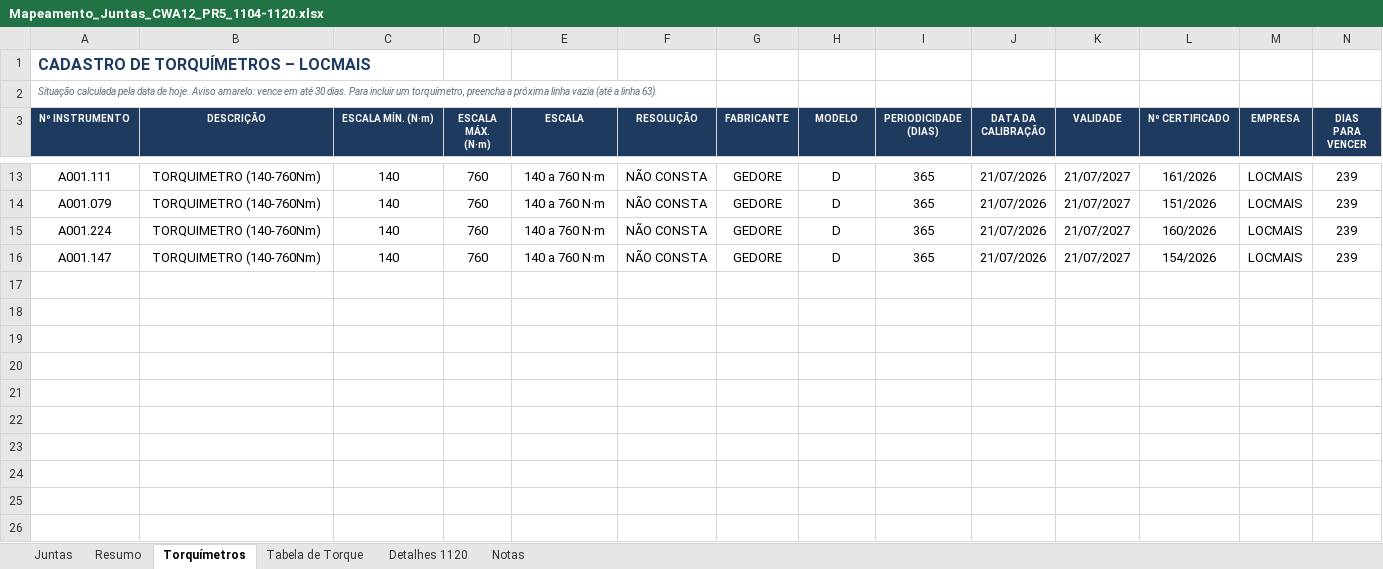
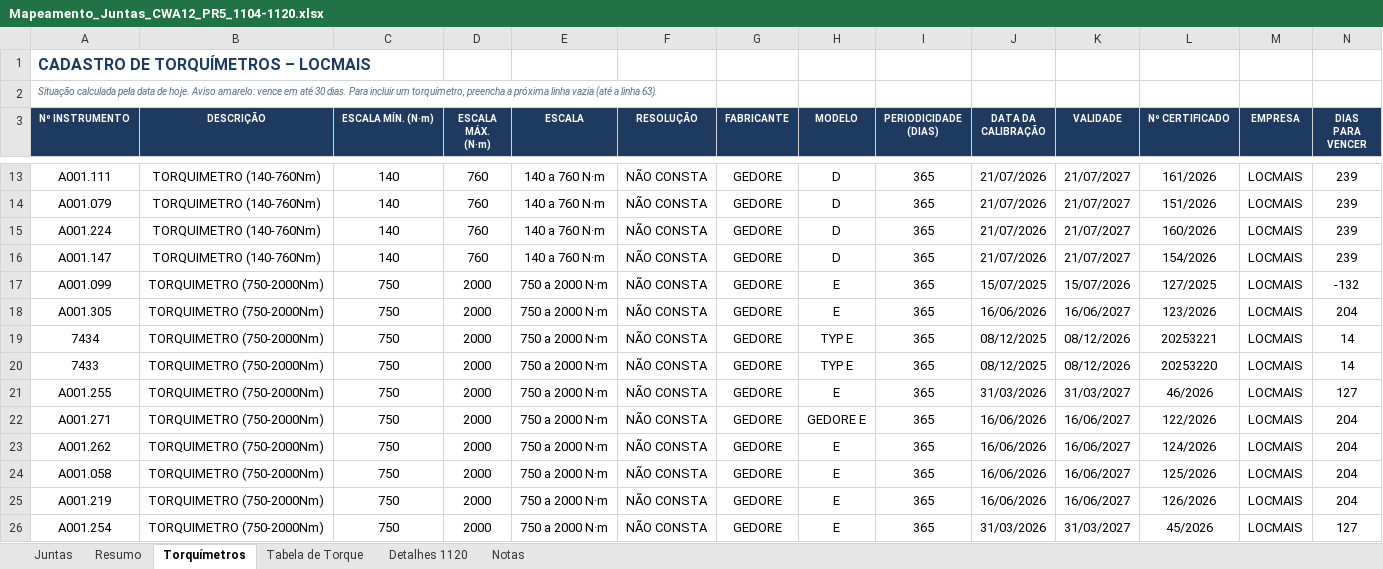
Before and after one commit to samuel77Ss/inspe-o-de-torque, an Excel workbook: Mapeamento_Juntas_CWA12_PR5_1104-1120.xlsx, sheet Torquímetros, drawn as a sheet; only a part is shown, gaps mark what is left out; values as stored, in another font and other column widths than the file's, no borders; conditional formats not drawn; rows hold the shown columns only; the diff names each change by its address in the sheet, - before the commit and + after, or states it on an @@ line.

```diff
--- a/Mapeamento_Juntas_CWA12_PR5_1104-1120.xlsx (sheet Torquímetros)
+++ b/Mapeamento_Juntas_CWA12_PR5_1104-1120.xlsx (sheet Torquímetros)
+row 17: A001.099 | TORQUIMETRO (750-2000Nm) | 750 | 2000 | 750 a 2000 N·m | NÃO CONSTA | GEDORE | E | 365 | 15/07/2025 | 15/07/2026 | 127/2025 | LOCMAIS | -132
+row 18: A001.305 | TORQUIMETRO (750-2000Nm) | 750 | 2000 | 750 a 2000 N·m | NÃO CONSTA | GEDORE | E | 365 | 16/06/2026 | 16/06/2027 | 123/2026 | LOCMAIS | 204
+row 19: 7434 | TORQUIMETRO (750-2000Nm) | 750 | 2000 | 750 a 2000 N·m | NÃO CONSTA | GEDORE | TYP E | 365 | 08/12/2025 | 08/12/2026 | 20253221 | LOCMAIS | 14
+row 20: 7433 | TORQUIMETRO (750-2000Nm) | 750 | 2000 | 750 a 2000 N·m | NÃO CONSTA | GEDORE | TYP E | 365 | 08/12/2025 | 08/12/2026 | 20253220 | LOCMAIS | 14
+row 21: A001.255 | TORQUIMETRO (750-2000Nm) | 750 | 2000 | 750 a 2000 N·m | NÃO CONSTA | GEDORE | E | 365 | 31/03/2026 | 31/03/2027 | 46/2026 | LOCMAIS | 127
+row 22: A001.271 | TORQUIMETRO (750-2000Nm) | 750 | 2000 | 750 a 2000 N·m | NÃO CONSTA | GEDORE | GEDORE E | 365 | 16/06/2026 | 16/06/2027 | 122/2026 | LOCMAIS | 204
+row 23: A001.262 | TORQUIMETRO (750-2000Nm) | 750 | 2000 | 750 a 2000 N·m | NÃO CONSTA | GEDORE | E | 365 | 16/06/2026 | 16/06/2027 | 124/2026 | LOCMAIS | 204
+row 24: A001.058 | TORQUIMETRO (750-2000Nm) | 750 | 2000 | 750 a 2000 N·m | NÃO CONSTA | GEDORE | E | 365 | 16/06/2026 | 16/06/2027 | 125/2026 | LOCMAIS | 204
+row 25: A001.219 | TORQUIMETRO (750-2000Nm) | 750 | 2000 | 750 a 2000 N·m | NÃO CONSTA | GEDORE | E | 365 | 16/06/2026 | 16/06/2027 | 126/2026 | LOCMAIS | 204
+row 26: A001.254 | TORQUIMETRO (750-2000Nm) | 750 | 2000 | 750 a 2000 N·m | NÃO CONSTA | GEDORE | E | 365 | 31/03/2026 | 31/03/2027 | 45/2026 | LOCMAIS | 127
```
Also changed, not shown: sheet Notas, 4 other files.
